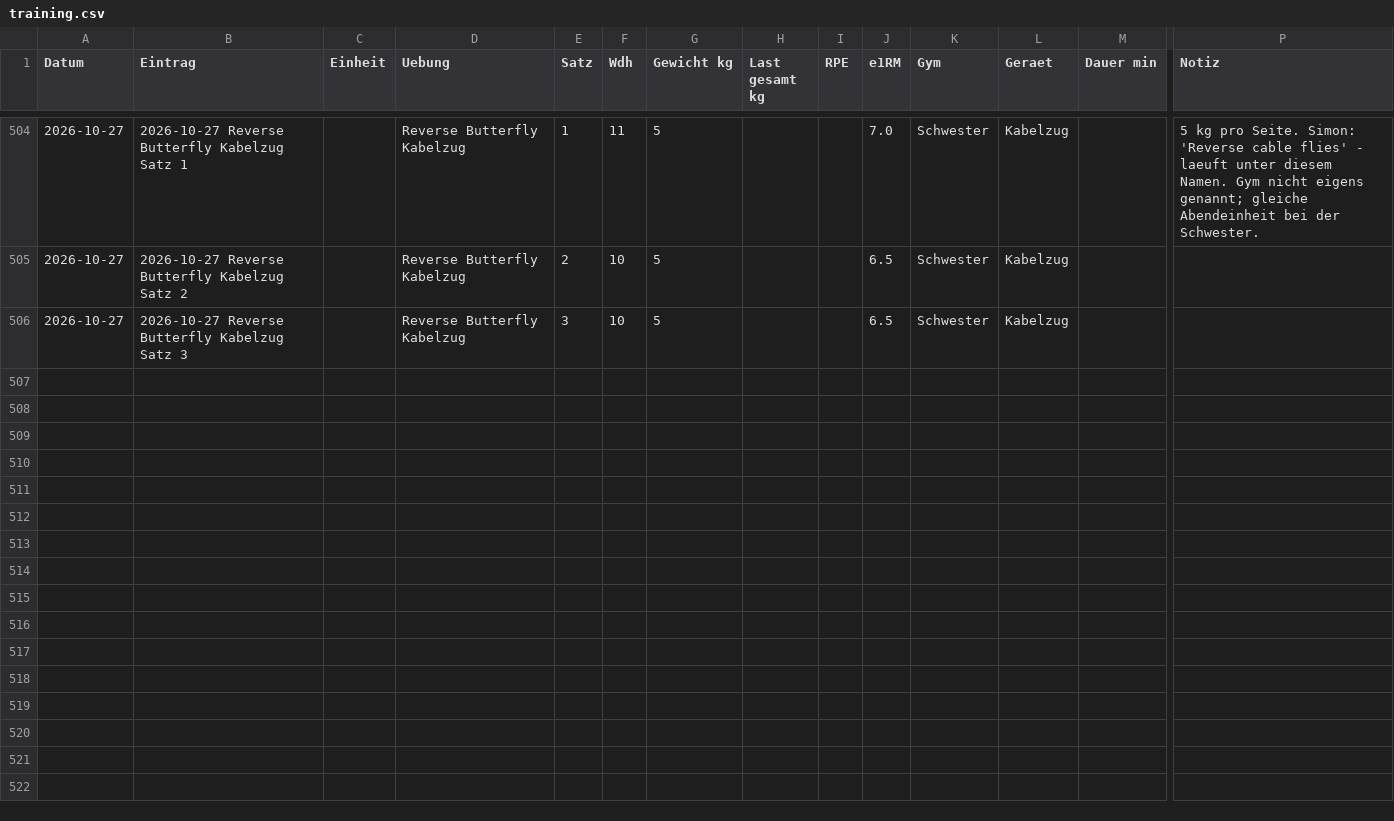
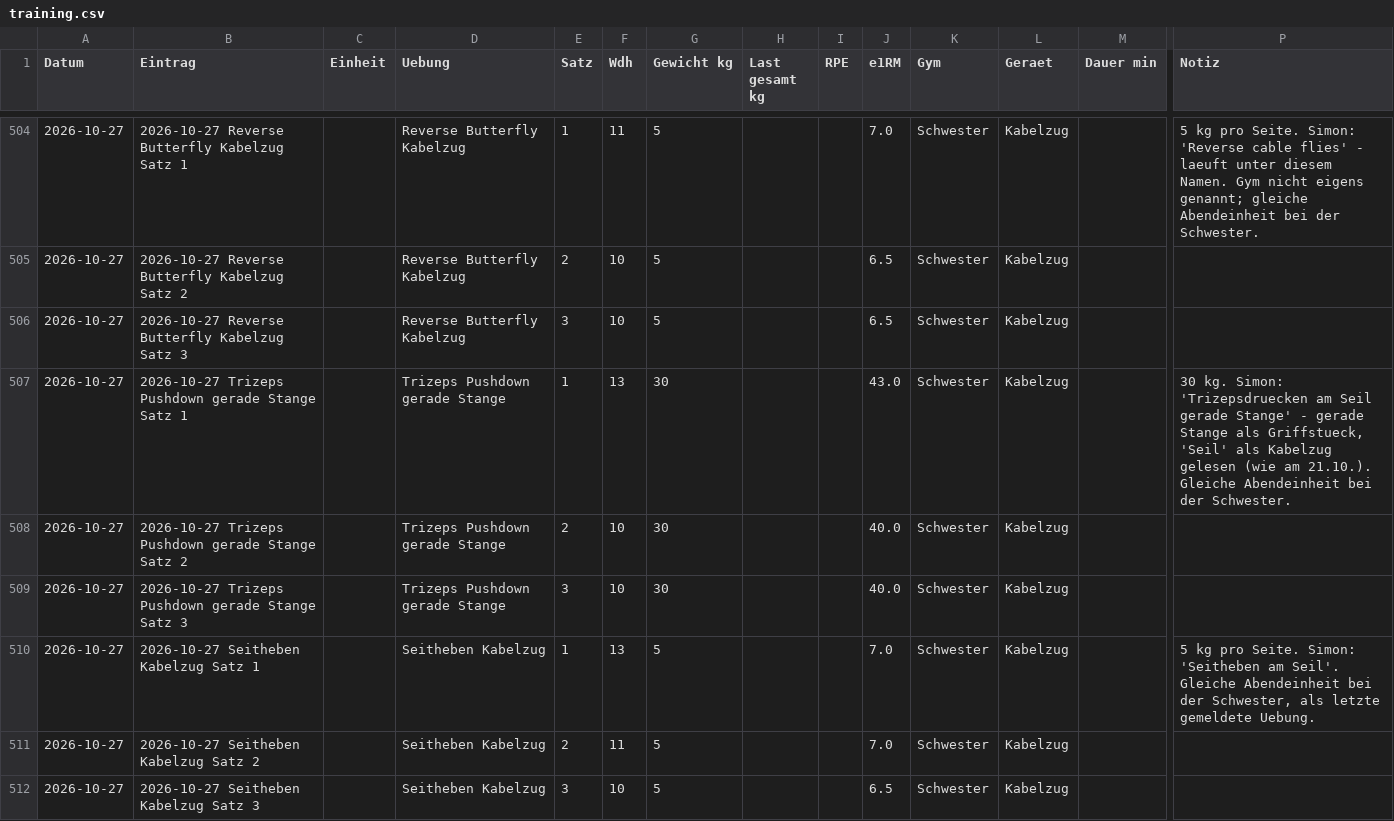
Before and after one commit to simonroderich/fitness-tracker, a CSV file: daten/training.csv, drawn as a sheet; only a part is shown, gaps mark what is left out; rows hold the shown columns only; the diff names each change by its address in the sheet, - before the commit and + after, or states it on an @@ line.

```diff
--- a/daten/training.csv
+++ b/daten/training.csv
+row 507: 2026-10-27 | 2026-10-27 Trizeps Pushdown gerade Stange Satz 1 |  | Trizeps Pushdown gerade Stange | 1 | 13 | 30 |  |  | 43.0 | Schwester | Kabelzug |  | 30 kg. Simon: 'Trizepsdruecken am Seil gerade Stange' - gerade Stange als Griffstueck, 'Seil' als Kabelzug gelesen (wie am 21.10.). Gleiche Abendeinheit bei der Schwester.
+row 508: 2026-10-27 | 2026-10-27 Trizeps Pushdown gerade Stange Satz 2 |  | Trizeps Pushdown gerade Stange | 2 | 10 | 30 |  |  | 40.0 | Schwester | Kabelzug
+row 509: 2026-10-27 | 2026-10-27 Trizeps Pushdown gerade Stange Satz 3 |  | Trizeps Pushdown gerade Stange | 3 | 10 | 30 |  |  | 40.0 | Schwester | Kabelzug
+row 510: 2026-10-27 | 2026-10-27 Seitheben Kabelzug Satz 1 |  | Seitheben Kabelzug | 1 | 13 | 5 |  |  | 7.0 | Schwester | Kabelzug |  | 5 kg pro Seite. Simon: 'Seitheben am Seil'. Gleiche Abendeinheit bei der Schwester, als letzte gemeldete Uebung.
+row 511: 2026-10-27 | 2026-10-27 Seitheben Kabelzug Satz 2 |  | Seitheben Kabelzug | 2 | 11 | 5 |  |  | 7.0 | Schwester | Kabelzug
+row 512: 2026-10-27 | 2026-10-27 Seitheben Kabelzug Satz 3 |  | Seitheben Kabelzug | 3 | 10 | 5 |  |  | 6.5 | Schwester | Kabelzug
```
